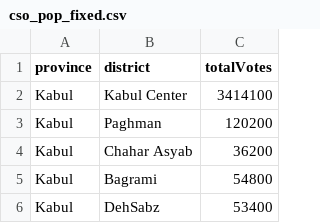
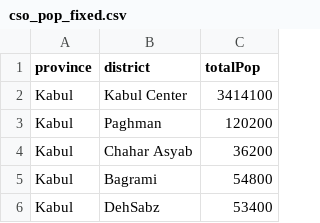
Before and after one commit to sharonyang/afghan_election_analysis, a CSV file: cso_pop_fixed.csv, drawn as a sheet; only a part is shown.

Commit message:
Modified code to generate abnormal turnout rate.
Still need to make sure all district names are covered.

```diff
--- a/cso_pop_fixed.csv
+++ b/cso_pop_fixed.csv
@@ -1,2 +1,2 @@
-province,district,totalVotes
+province,district,totalPop
 Kabul,Kabul Center,3414100
```
Also changed, not shown: 3 other files.
